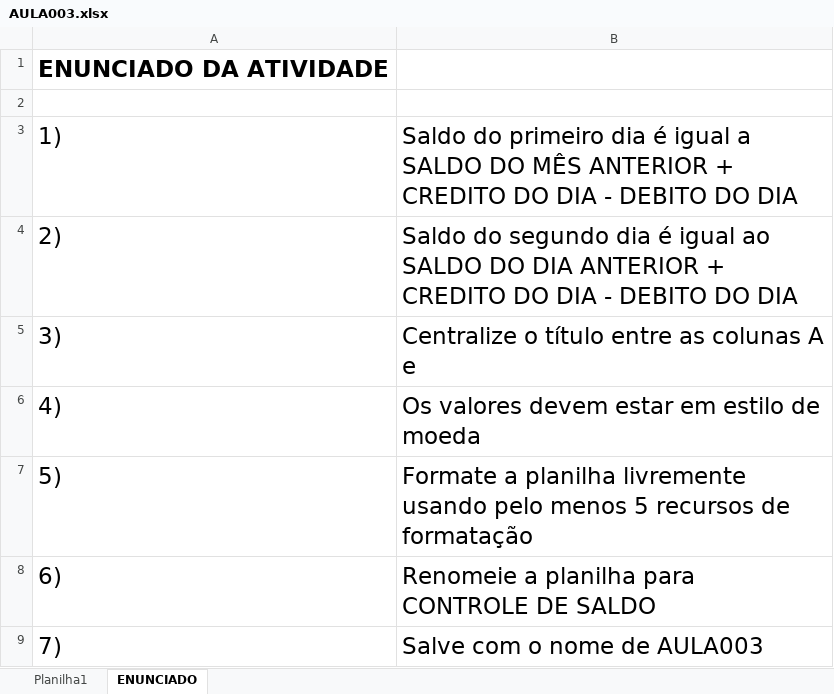
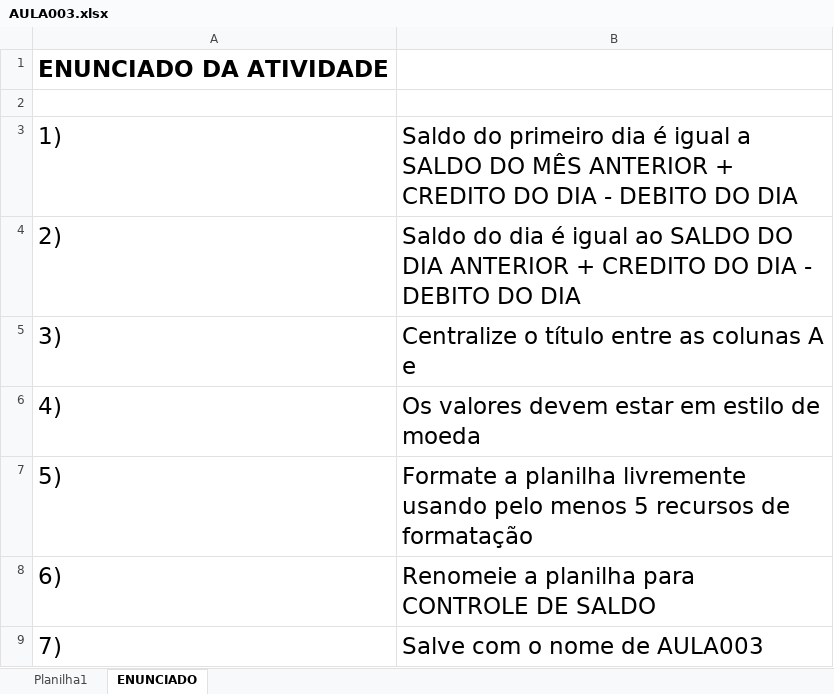
Before and after one commit to EronSGN/CursoExcel, an Excel workbook: AULA003.xlsx, sheet ENUNCIADO, drawn as a sheet; values as stored, in another font and other column widths than the file's, no borders; the diff names each change by its address in the sheet, - before the commit and + after, or states it on an @@ line.

Commit message:
Add files via upload

```diff
--- a/AULA003.xlsx (sheet ENUNCIADO)
+++ b/AULA003.xlsx (sheet ENUNCIADO)
-B4: Saldo do segundo dia é…
+B4: Saldo do dia é…
```
